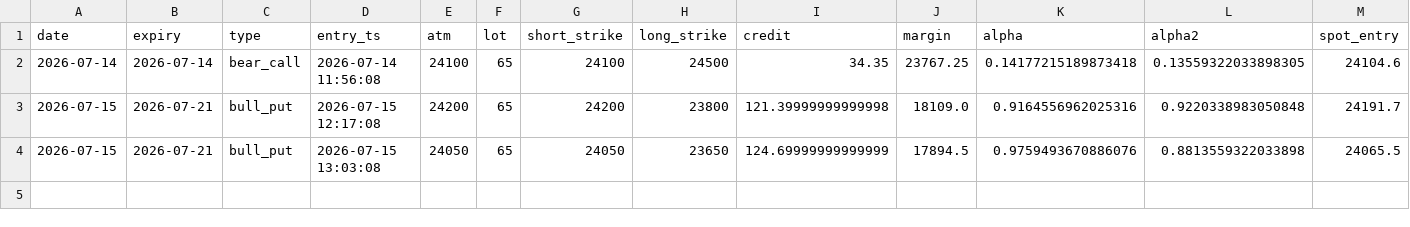
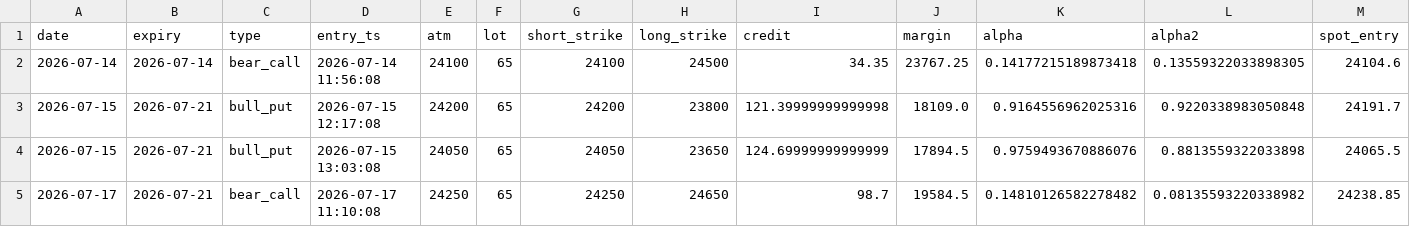
Before and after one commit to tejassukale79-art/nifty-credit-spread-paper, a CSV file: results/paper_trades.csv, drawn as a sheet; only a part is shown; rows hold the shown columns only; the diff names each change by its address in the sheet, - before the commit and + after, or states it on an @@ line.

```diff
--- a/results/paper_trades.csv
+++ b/results/paper_trades.csv
+row 5: 2026-07-17 | 2026-07-21 | bear_call | 2026-07-17 11:10:08 | 24250 | 65 | 24250 | 24650 | 98.7 | 19584.5 | 0.14810126582278482 | 0.08135593220338982 | 24238.85
```
Also changed, not shown: 2 other files.
